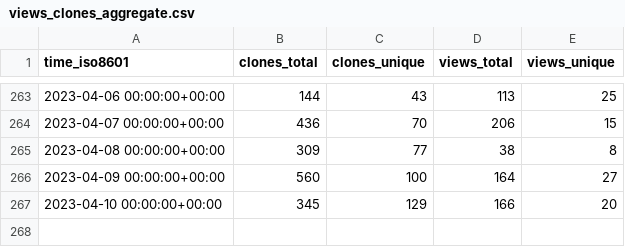
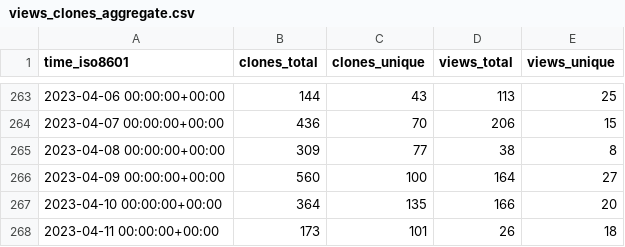
Before and after one commit to instill-ai/instill-core-stats, a CSV file: instill-ai/vdp/ghrs-data/views_clones_aggregate.csv, drawn as a sheet; only a part is shown, gaps mark what is left out.

```diff
--- a/instill-ai/vdp/ghrs-data/views_clones_aggregate.csv
+++ b/instill-ai/vdp/ghrs-data/views_clones_aggregate.csv
@@ -266,2 +266,3 @@ time_iso8601,clones_total,clones_unique,views_total,views_unique
 2023-04-09 00:00:00+00:00,560,100,164,27
-2023-04-10 00:00:00+00:00,345,129,166,20
+2023-04-10 00:00:00+00:00,364,135,166,20
+2023-04-11 00:00:00+00:00,173,101,26,18
```
Also changed, not shown: 1 other file.
